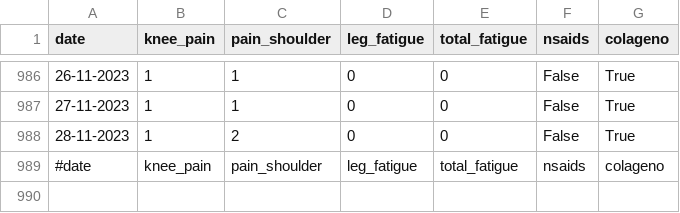
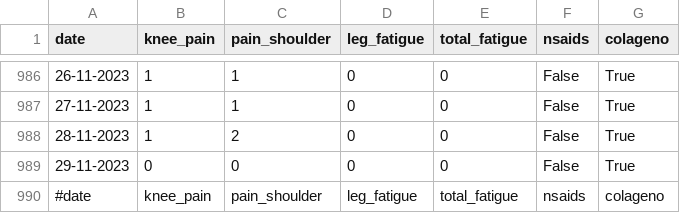
Before and after one commit to cmougan/knee, a CSV file: data/pain.csv, drawn as a sheet; only a part is shown, gaps mark what is left out; the diff names each change by its address in the sheet, - before the commit and + after, or states it on an @@ line.

```diff
--- a/data/pain.csv
+++ b/data/pain.csv
+row 989: 29-11-2023 | 0 | 0 | 0 | 0 | False | True
```
Also changed, not shown: data/sport.csv.
